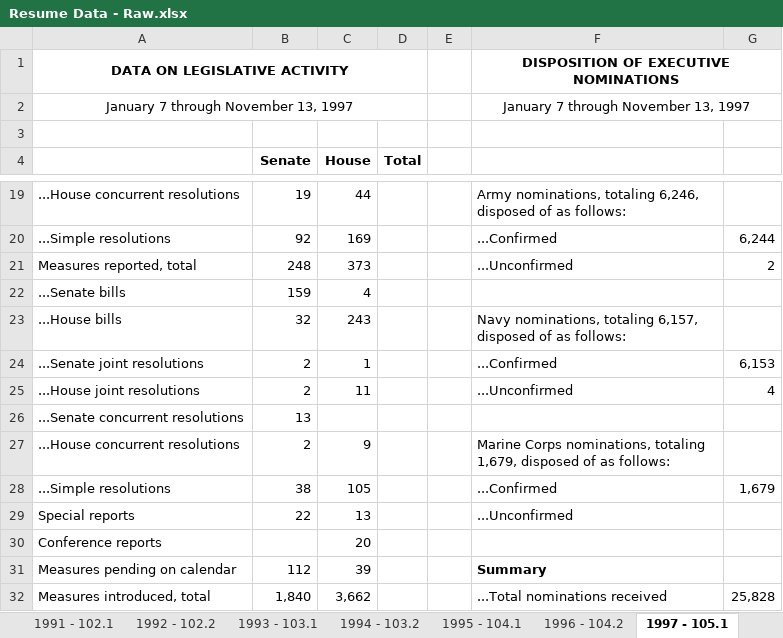
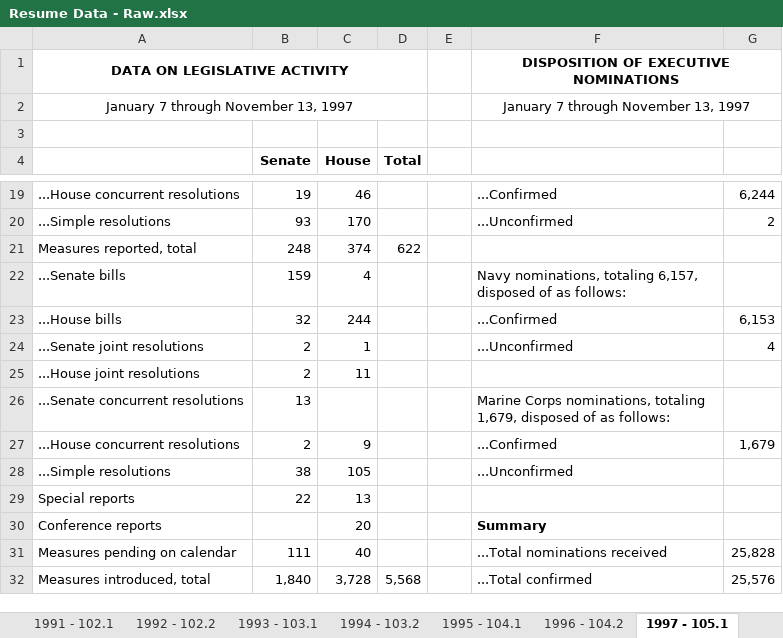
Before and after one commit to tamimcm416/congressional_activity, an Excel workbook: data/Resume Data - Raw.xlsx, sheet 1997 - 105.1, drawn as a sheet; only a part is shown, gaps mark what is left out; values as stored, in another font and other column widths than the file's, no borders; removed rows and columns are numbered as before the commit, all else as after; the diff covers the shown part only; the diff names each change by its address in the sheet, - before the commit and + after, or states it on an @@ line.

```diff
--- a/data/Resume Data - Raw.xlsx (sheet 1997 - 105.1)
+++ b/data/Resume Data - Raw.xlsx (sheet 1997 - 105.1)
-C19 (House): 44
+C19 (House): 46
-F19: Army nominations, totaling 6,246, disposed of as follows:
+F19: ...Confirmed
-G19: (empty)
+G19: 6,244
-B20 (Senate): 92
+B20 (Senate): 93
-C20 (House): 169
+C20 (House): 170
-F20: ...Confirmed
+F20: ...Unconfirmed
-G20: 6,244
+G20: 2
-C21 (House): 373
+C21 (House): 374
-D21 (Total): (empty)
+D21 (Total): 622
-F21: ...Unconfirmed
+F21: (empty)
-G21: 2
+G21: (empty)
-F22: (empty)
+F22: Navy nominations, totaling 6,157, disposed of as follows:
-C23 (House): 243
+C23 (House): 244
-F23: Navy nominations, totaling 6,157, disposed of as follows:
+F23: ...Confirmed
-G23: (empty)
+G23: 6,153
-F24: ...Confirmed
+F24: ...Unconfirmed
-G24: 6,153
+G24: 4
-F25: ...Unconfirmed
+F25: (empty)
-G25: 4
+G25: (empty)
-F26: (empty)
+F26: Marine Corps nominations, totaling 1,679, disposed of as follows:
-F27: Marine Corps nominations, totaling 1,679, disposed of as follows:
+F27: ...Confirmed
-G27: (empty)
+G27: 1,679
-F28: ...Confirmed
+F28: ...Unconfirmed
-G28: 1,679
+G28: (empty)
-F29: ...Unconfirmed
+F29: (empty)
-F30: (empty)
+F30: Summary
-row 31: Measures pending on calendar | 112 | 39 |  |  | Summary
+row 31: Measures pending on calendar | 111 | 40 |  |  | ...Total nominations received | 25,828
-C32 (House): 3,662
+C32 (House): 3,728
-D32 (Total): (empty)
+D32 (Total): 5,568
-F32: ...Total nominations received
+F32: ...Total confirmed
-G32: 25,828
+G32: 25,576
```
Also changed, not shown: 2 added rows, 2 removed rows and 41 edited cells elsewhere in this sheet, sheet 2012 - 112.2, sheet 2009 - 111.1, sheet 2017 - 115.1, sheet 2015 - 114.1, sheet 2013 - 113.1, sheet 2018 - 115.2, 28 more sheets, data/Resume Data - Scrubbed.xlsx.
